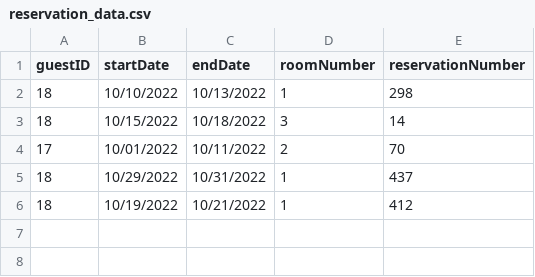
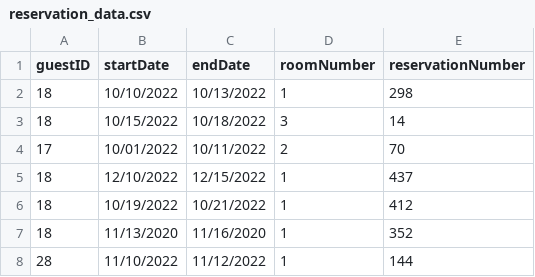
Before and after one commit to BrianKellyCS/Hotel_Reservation, a CSV file: data/reservation_data.csv, drawn as a sheet.

```diff
--- a/data/reservation_data.csv
+++ b/data/reservation_data.csv
@@ -4,3 +4,5 @@ guestID,startDate,endDate,roomNumber,reservationNumber
 17,10/01/2022,10/11/2022,2,70
-18,10/29/2022,10/31/2022,1,437
+18,12/10/2022,12/15/2022,1,437
 18,10/19/2022,10/21/2022,1,412
+18,11/13/2020,11/16/2020,1,352
+28,11/10/2022,11/12/2022,1,144
```
Also changed, not shown: 6 other files.
